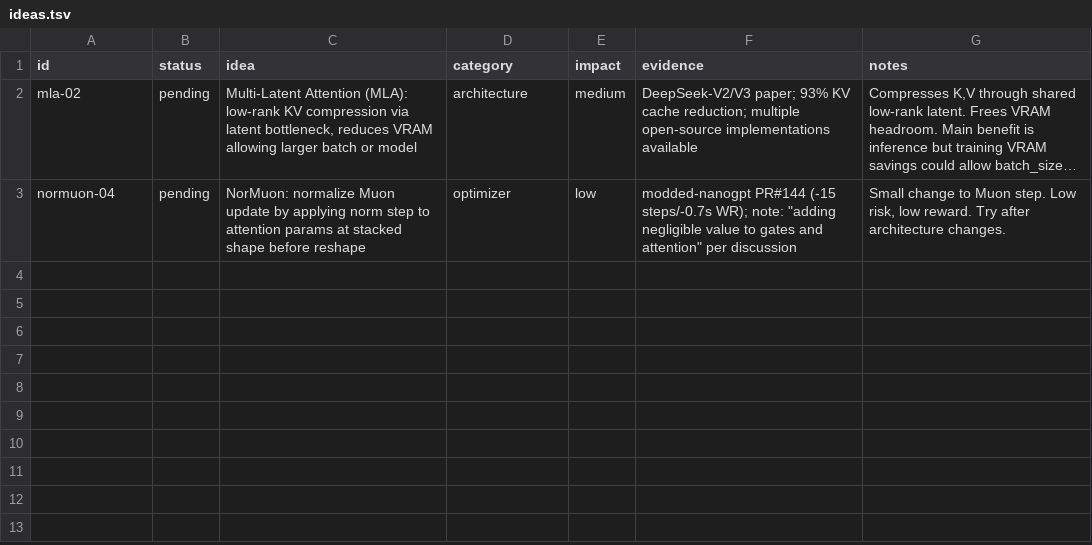
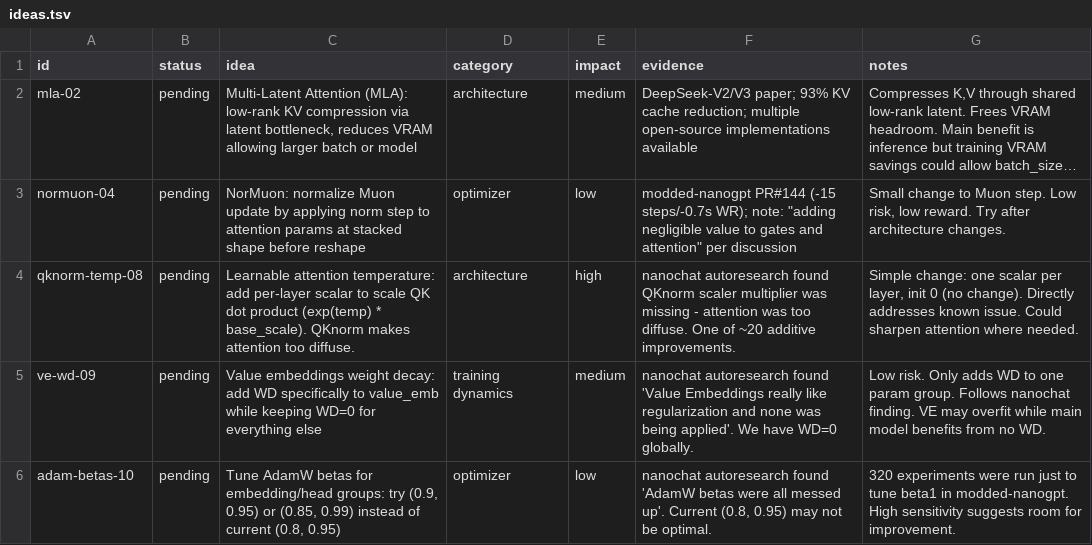
Before and after one commit to Djordje-Stojanovic/TrainRTX5070_200MTokens, a TSV file: ideas.tsv, drawn as a sheet; long unchanged cells end in …; the diff names each change by its address in the sheet, - before the commit and + after, or states it on an @@ line.

Commit message:
ideas: add 3 new ideas from nanochat autoresearch findings (qknorm-temp, ve-wd, adam-betas)

```diff
--- a/ideas.tsv
+++ b/ideas.tsv
+row 4: qknorm-temp-08 | pending | Learnable attention temperature: add per-layer scalar to scale QK dot product (exp(temp) * base_scale). QKnorm makes attention too diffuse. | architecture | high | nanochat autoresearch found QKnorm scaler multiplier was missing - attention was too diffuse. One of ~20 additive improvements. | Simple change: one scalar per layer, init 0 (no change). Directly addresses known issue. Could sharpen attention where needed.
+row 5: ve-wd-09 | pending | Value embeddings weight decay: add WD specifically to value_emb while keeping WD=0 for everything else | training dynamics | medium | nanochat autoresearch found 'Value Embeddings really like regularization and none was being applied'. We have WD=0 globally. | Low risk. Only adds WD to one param group. Follows nanochat finding. VE may overfit while main model benefits from no WD.
+row 6: adam-betas-10 | pending | Tune AdamW betas for embedding/head groups: try (0.9, 0.95) or (0.85, 0.99) instead of current (0.8, 0.95) | optimizer | low | nanochat autoresearch found 'AdamW betas were all messed up'. Current (0.8, 0.95) may not be optimal. | 320 experiments were run just to tune beta1 in modded-nanogpt. High sensitivity suggests room for improvement.
```
